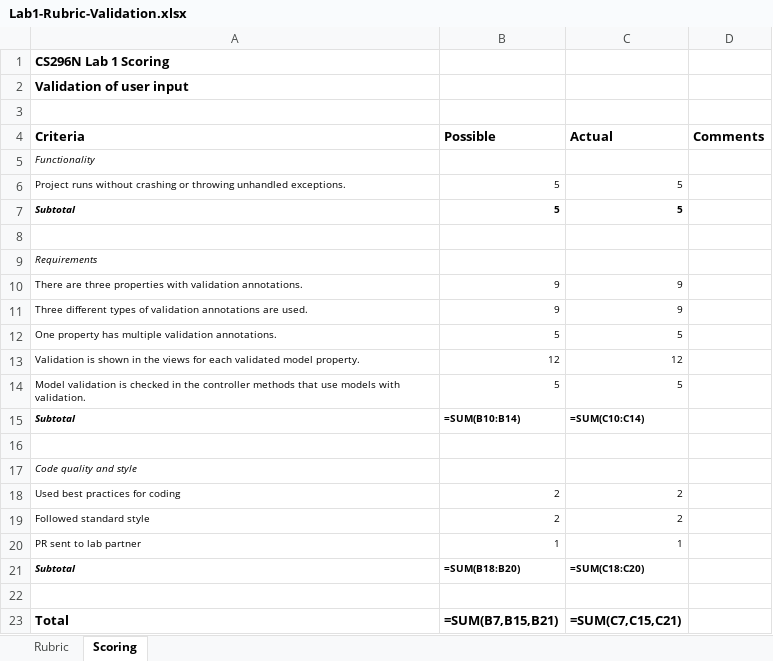
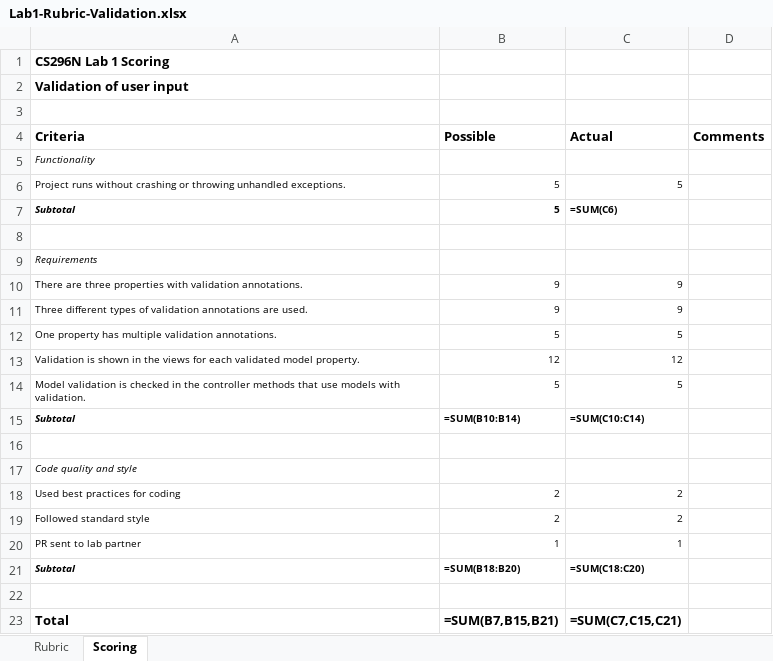
Before and after one commit to LCC-CIT/CS296N-CourseMaterials, an Excel workbook: Labs/Lab01-Validation/Lab1-Rubric-Validation.xlsx, sheet Scoring, drawn as a sheet; values as stored, in another font and other column widths than the file's, no borders; formulas are shown in place of their values; the diff names each change by its address in the sheet, - before the commit and + after, or states it on an @@ line.

```diff
--- a/Labs/Lab01-Validation/Lab1-Rubric-Validation.xlsx (sheet Scoring)
+++ b/Labs/Lab01-Validation/Lab1-Rubric-Validation.xlsx (sheet Scoring)
-C7 (Actual): 5
+C7 (Actual): =SUM(C6)
```
Also changed, not shown: Labs/Lab03-Authentication/Lab3IRubric-Authentication.xlsx, Labs/Lab05-Async/Lab5Rubric-Async.xlsx.
